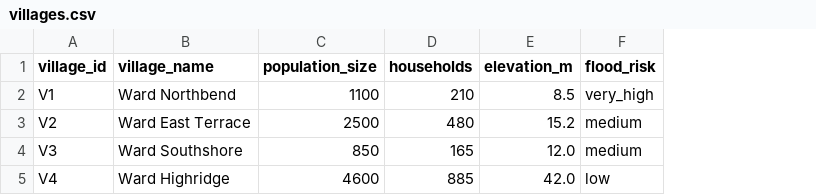
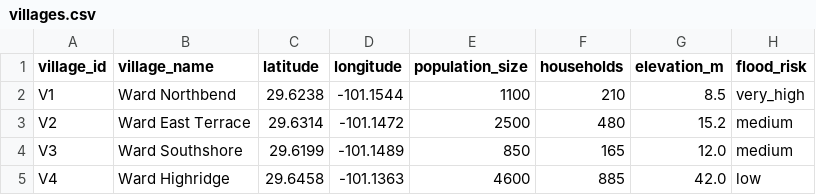
Before and after one commit to ellenyard/fetp-outbreak-sim, a CSV file: scenarios/lepto_rivergate/data/villages.csv, drawn as a sheet; only a part is shown; the diff names each change by its address in the sheet, - before the commit and + after, or states it on an @@ line.

```diff
--- a/scenarios/lepto_rivergate/data/villages.csv
+++ b/scenarios/lepto_rivergate/data/villages.csv
+column C (latitude), rows 2-5: 29.6238 | 29.6314 | 29.6199 | 29.6458
+column D (longitude), rows 2-5: -101.1544 | -101.1472 | -101.1489 | -101.1363
```
Also changed, not shown: 2 other files.
